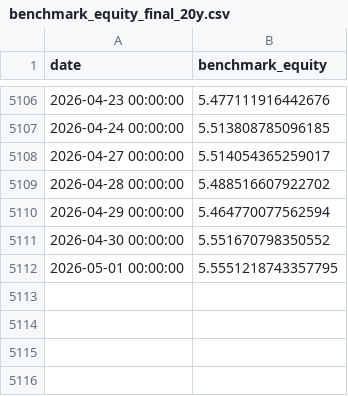
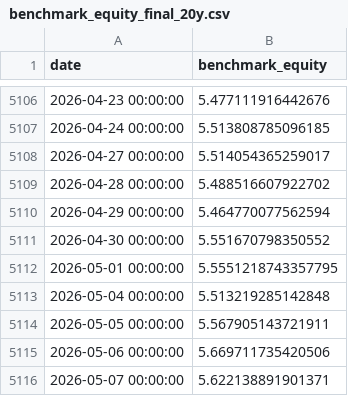
Before and after one commit to jcpina01-gif/decide-core, a CSV file: freeze/DECIDE_MODEL_V5_V2_3_SMOOTH/model_outputs_from_clone/benchmark_equity_final_20y.csv, drawn as a sheet; only a part is shown, gaps mark what is left out; the diff names each change by its address in the sheet, - before the commit and + after, or states it on an @@ line.

```diff
--- a/freeze/DECIDE_MODEL_V5_V2_3_SMOOTH/model_outputs_from_clone/benchmark_equity_final_20y.csv
+++ b/freeze/DECIDE_MODEL_V5_V2_3_SMOOTH/model_outputs_from_clone/benchmark_equity_final_20y.csv
+row 5113: 2026-05-04 00:00:00 | 5.513219285142848
+row 5114: 2026-05-05 00:00:00 | 5.567905143721911
+row 5115: 2026-05-06 00:00:00 | 5.669711735420506
+row 5116: 2026-05-07 00:00:00 | 5.622138891901371
```
Also changed, not shown: 2 other files.
